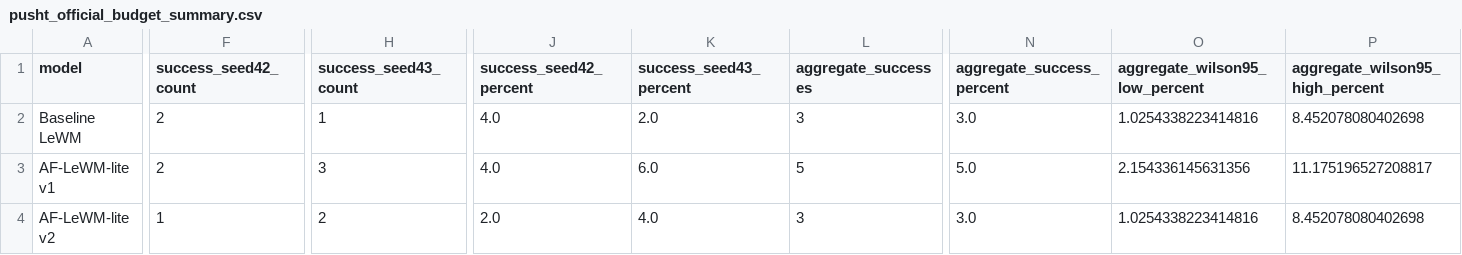
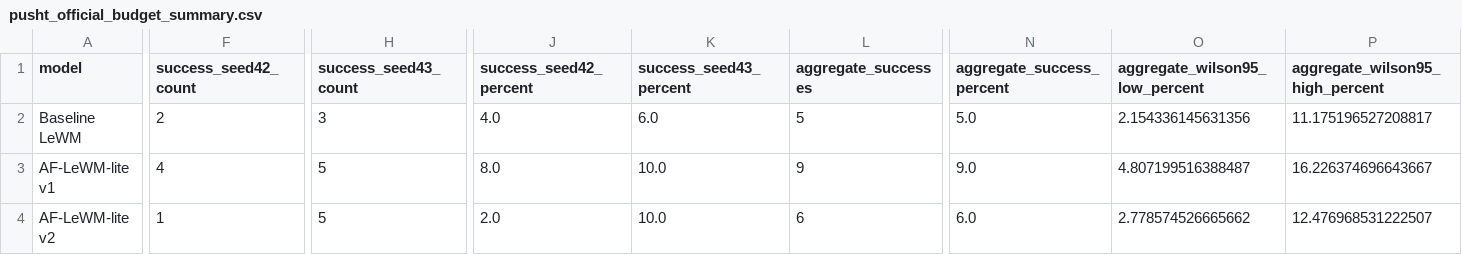
Before and after one commit to YichengDraw/af-lewm-lite-experiments, a CSV file: report/pusht_official_budget_summary.csv, drawn as a sheet; only a part is shown, gaps mark what is left out; the diff names each change by its address in the sheet, - before the commit and + after, or states it on an @@ line.

```diff
--- a/report/pusht_official_budget_summary.csv
+++ b/report/pusht_official_budget_summary.csv
-H2 (success_seed43_count): 1
+H2 (success_seed43_count): 3
-K2 (success_seed43_percent): 2.0
+K2 (success_seed43_percent): 6.0
-L2 (aggregate_successes): 3
+L2 (aggregate_successes): 5
-N2 (aggregate_success_percent): 3.0
+N2 (aggregate_success_percent): 5.0
-O2 (aggregate_wilson95_low_percent): 1.0254338223414816
+O2 (aggregate_wilson95_low_percent): 2.154336145631356
-P2 (aggregate_wilson95_high_percent): 8.452078080402698
+P2 (aggregate_wilson95_high_percent): 11.175196527208817
-F3 (success_seed42_count): 2
+F3 (success_seed42_count): 4
-H3 (success_seed43_count): 3
+H3 (success_seed43_count): 5
-J3 (success_seed42_percent): 4.0
+J3 (success_seed42_percent): 8.0
-K3 (success_seed43_percent): 6.0
+K3 (success_seed43_percent): 10.0
-L3 (aggregate_successes): 5
+L3 (aggregate_successes): 9
-N3 (aggregate_success_percent): 5.0
+N3 (aggregate_success_percent): 9.0
-O3 (aggregate_wilson95_low_percent): 2.154336145631356
+O3 (aggregate_wilson95_low_percent): 4.807199516388487
-P3 (aggregate_wilson95_high_percent): 11.175196527208817
+P3 (aggregate_wilson95_high_percent): 16.226374696643667
-H4 (success_seed43_count): 2
+H4 (success_seed43_count): 5
-K4 (success_seed43_percent): 4.0
+K4 (success_seed43_percent): 10.0
-L4 (aggregate_successes): 3
+L4 (aggregate_successes): 6
-N4 (aggregate_success_percent): 3.0
+N4 (aggregate_success_percent): 6.0
-O4 (aggregate_wilson95_low_percent): 1.0254338223414816
+O4 (aggregate_wilson95_low_percent): 2.778574526665662
-P4 (aggregate_wilson95_high_percent): 8.452078080402698
+P4 (aggregate_wilson95_high_percent): 12.476968531222507
```
Also changed, not shown: 10 other files.
